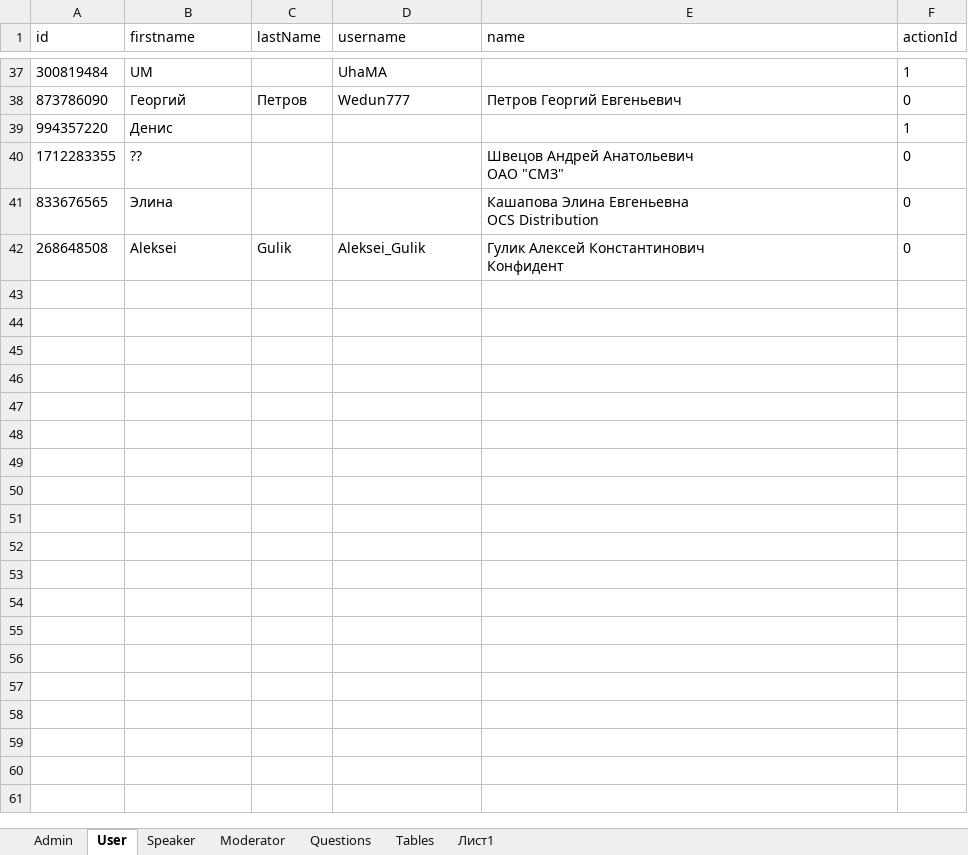
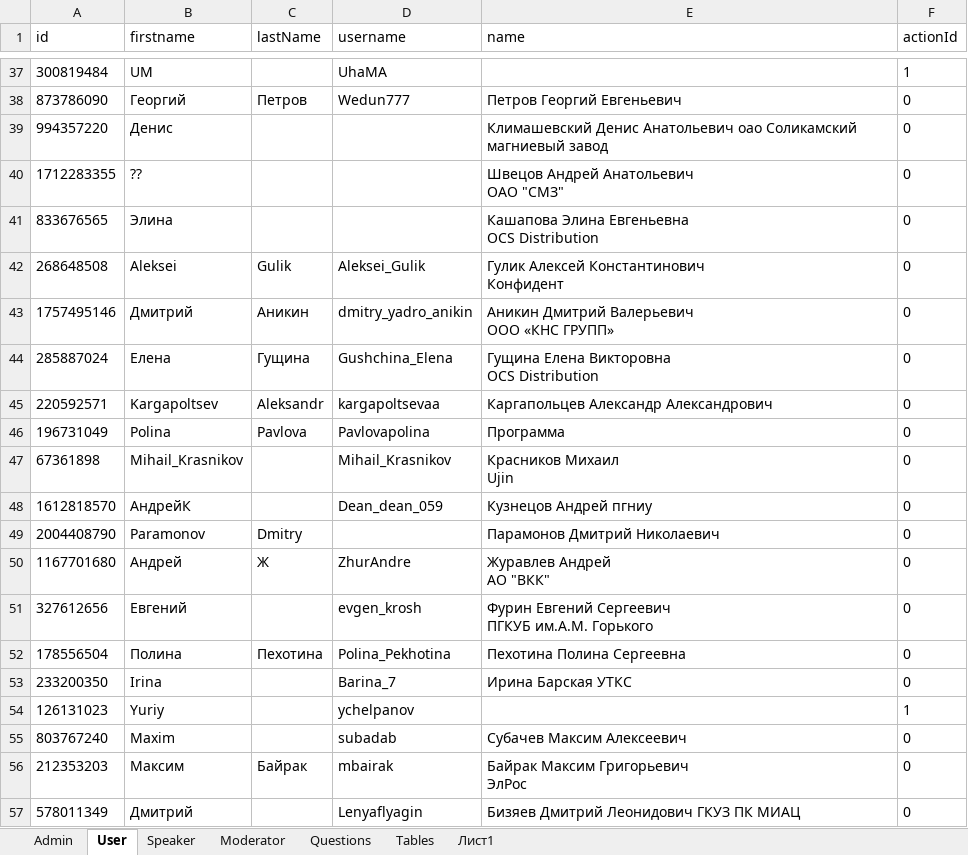
Before and after one commit to serfa9en/telegram-bot-ivs-corp-forum, an Excel workbook: src/main/java/files/dataBased.xlsx, sheet User, drawn as a sheet; only a part is shown, gaps mark what is left out; values as stored, in another font and other column widths than the file's, no borders; ↵ is a line break in a cell; the diff covers the shown part only; the diff names each change by its address in the sheet, - before the commit and + after, or states it on an @@ line.

```diff
--- a/src/main/java/files/dataBased.xlsx (sheet User)
+++ b/src/main/java/files/dataBased.xlsx (sheet User)
-E39 (name): (empty)
+E39 (name): Климашевский Денис Анатольевич оао Соликамский магниевый завод
-F39 (actionId): 1
+F39 (actionId): 0
+row 43: 1757495146 | Дмитрий | Аникин | dmitry_yadro_anikin | Аникин Дмитрий Валерьевич ↵ ООО «КНС ГРУПП» | 0
+row 44: 285887024 | Елена | Гущина | Gushchina_Elena | Гущина Елена Викторовна ↵ OCS Distribution | 0
+row 45: 220592571 | Kargapoltsev | Aleksandr | kargapoltsevaa | Каргапольцев Александр Александрович | 0
+row 46: 196731049 | Polina | Pavlova | Pavlovapolina | Программа | 0
+row 47: 67361898 | Mihail_Krasnikov |  | Mihail_Krasnikov | Красников Михаил ↵ Ujin | 0
+row 48: 1612818570 | АндрейК |  | Dean_dean_059 | Кузнецов Андрей пгниу | 0
+row 49: 2004408790 | Paramonov | Dmitry |  | Парамонов Дмитрий Николаевич | 0
+row 50: 1167701680 | Андрей | Ж | ZhurAndre | Журавлев Андрей ↵ АО "ВКК" | 0
+row 51: 327612656 | Евгений |  | evgen_krosh | Фурин Евгений Сергеевич ↵ ПГКУБ им.А.М. Горького | 0
+row 52: 178556504 | Полина | Пехотина | Polina_Pekhotina | Пехотина Полина Сергеевна | 0
+row 53: 233200350 | Irina |  | Barina_7 | Ирина Барская УТКС | 0
+row 54: 126131023 | Yuriy |  | ychelpanov |  | 1
+row 55: 803767240 | Maxim |  | subadab | Субачев Максим Алексеевич | 0
+row 56: 212353203 | Максим | Байрак | mbairak | Байрак Максим Григорьевич ↵ ЭлРос | 0
+row 57: 578011349 | Дмитрий |  | Lenyaflyagin | Бизяев Дмитрий Леонидович ГКУЗ ПК МИАЦ | 0
```
Also changed, not shown: 13 added rows and 4 edited cells elsewhere in this sheet, sheet Questions, sheet Speaker, sheet Tables, sheet Moderator, 17 other files.
